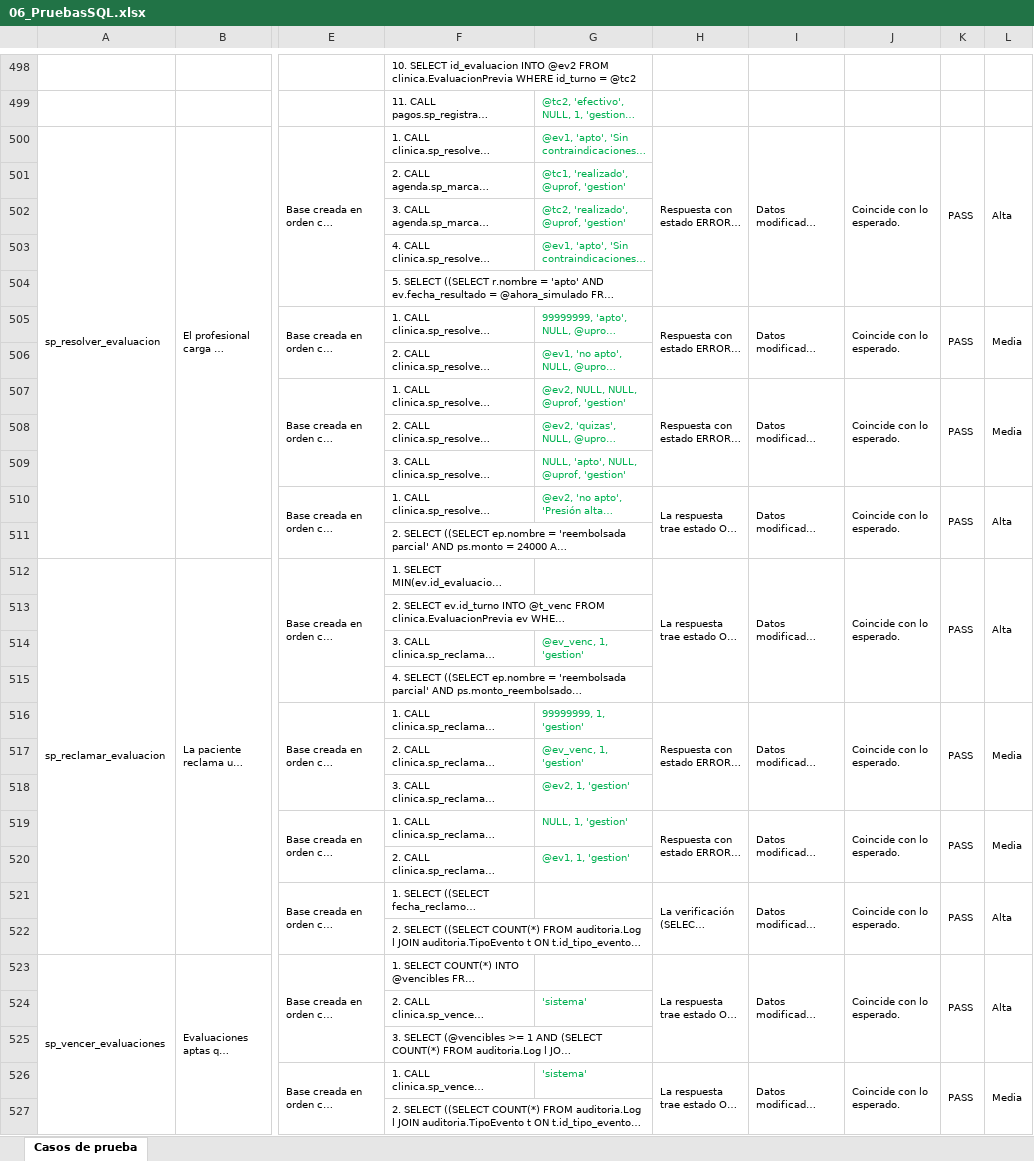
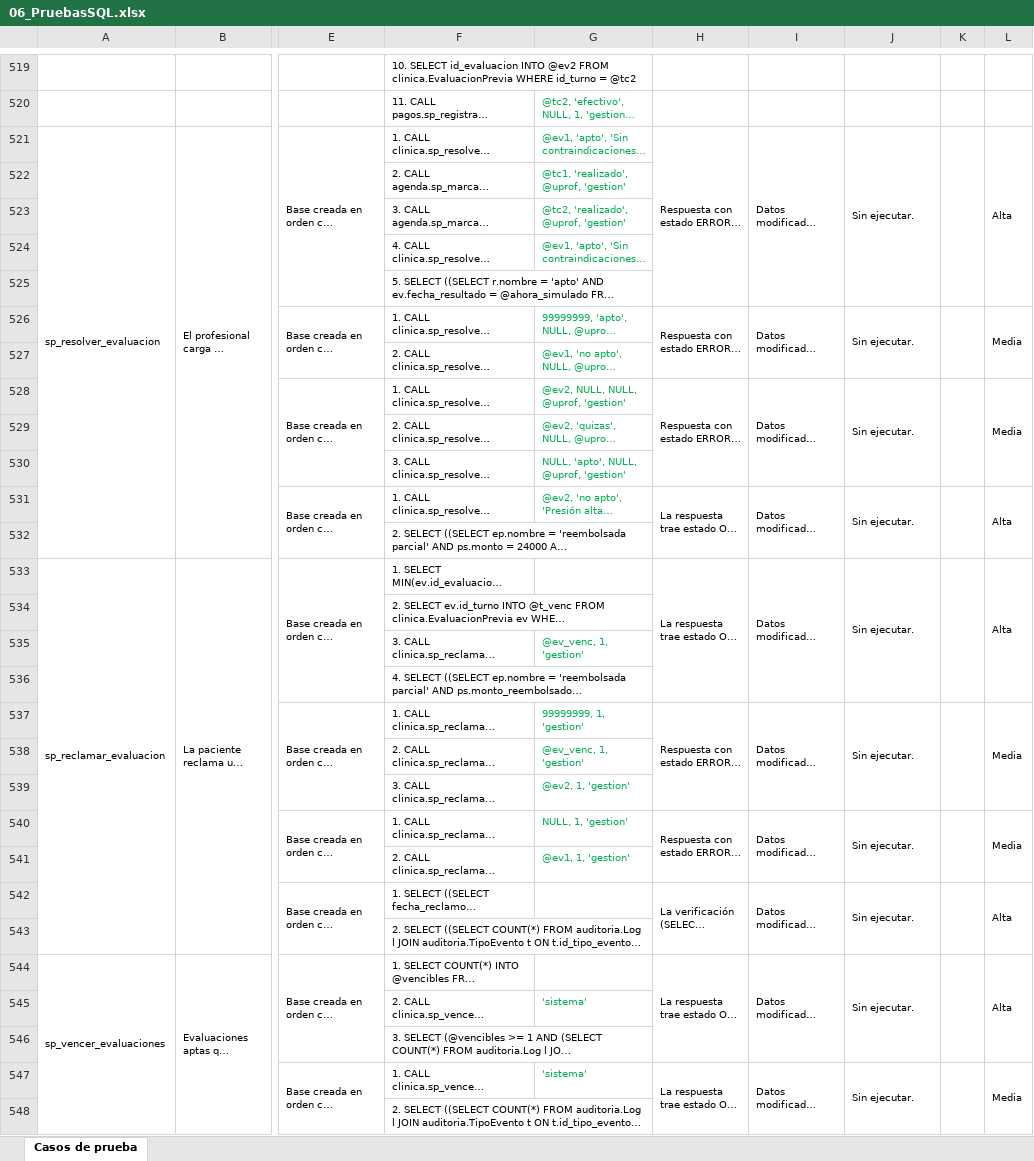
Before and after one commit to sant1jmnz/Proyect-berea, an Excel workbook: entrega-hito-2/06_PruebasSQL.xlsx, sheet Casos de prueba, drawn as a sheet; only a part is shown, gaps mark what is left out; long unchanged cells end in …; values as stored, in another font and other column widths than the file's, no borders; addresses are those after the commit; the diff covers the shown part only; the diff names each change by its address in the sheet, - before the commit and + after, or states it on an @@ line.

Commit message:
Pantalla Usuarios: la administración crea usuarios en la base y cada uno cambia su contraseña
- seguridad.sp_listar_usuarios, sp_alta_usuario (solo administración) y sp_cambiar_clave,
  con sus tipos de evento en el log y 9 casos nuevos en 05_pruebas_sp.sql (239/239).
- Gestión: pantalla Usuarios, el ingreso explica cómo conseguir un usuario y abajo se ve
  quién ingresó.
- Manuales, contrato de los SP y entrega actualizados.

```diff
--- a/entrega-hito-2/06_PruebasSQL.xlsx (sheet Casos de prueba)
+++ b/entrega-hito-2/06_PruebasSQL.xlsx (sheet Casos de prueba)
-J521: Coincide con lo esperado.
+J521: Sin ejecutar.
-K521: PASS
+K521: (empty)
-J526: Coincide con lo esperado.
+J526: Sin ejecutar.
-K526: PASS
+K526: (empty)
-J528: Coincide con lo esperado.
+J528: Sin ejecutar.
-K528: PASS
+K528: (empty)
-J531: Coincide con lo esperado.
+J531: Sin ejecutar.
-K531: PASS
+K531: (empty)
-J533: Coincide con lo esperado.
+J533: Sin ejecutar.
-K533: PASS
+K533: (empty)
-J537: Coincide con lo esperado.
+J537: Sin ejecutar.
-K537: PASS
+K537: (empty)
-J540: Coincide con lo esperado.
+J540: Sin ejecutar.
-K540: PASS
+K540: (empty)
-J542: Coincide con lo esperado.
+J542: Sin ejecutar.
-K542: PASS
+K542: (empty)
-J544: Coincide con lo esperado.
+J544: Sin ejecutar.
-K544: PASS
+K544: (empty)
-J547: Coincide con lo esperado.
+J547: Sin ejecutar.
-K547: PASS
+K547: (empty)
```
Also changed, not shown: 21 added rows and 443 edited cells elsewhere in this sheet, 22 other files.
